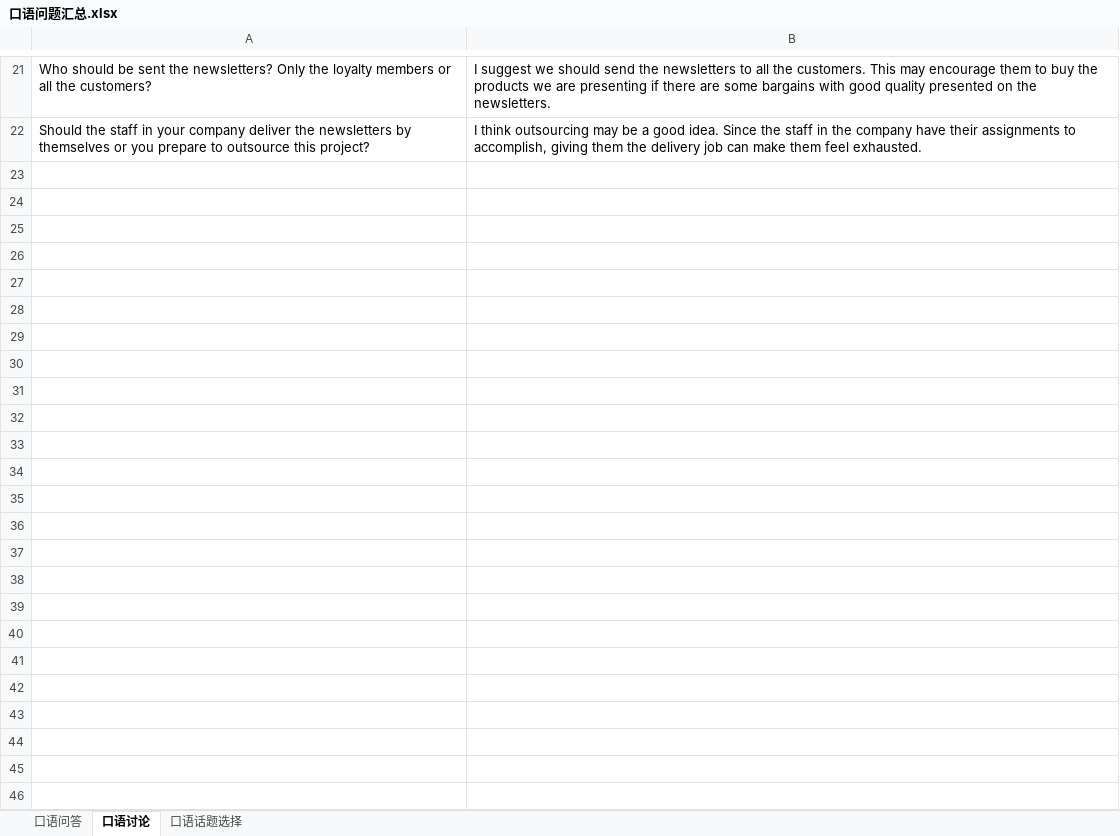
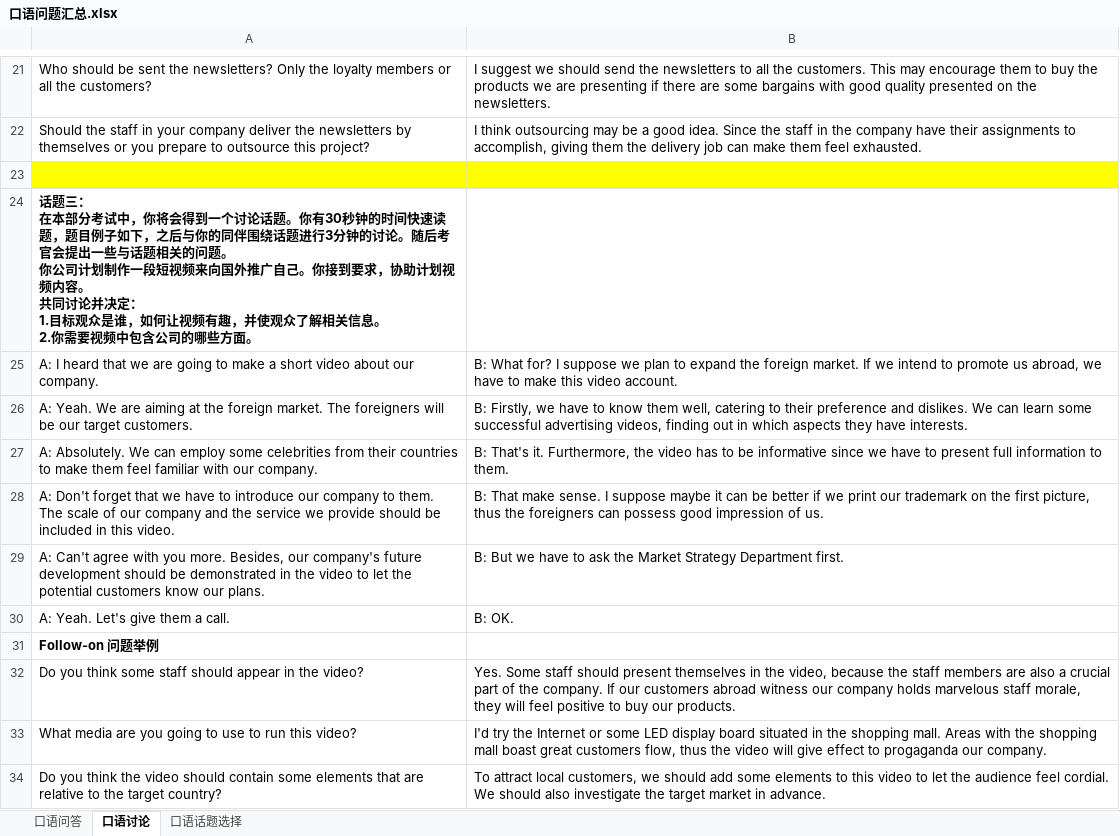
Before and after one commit to FondKevinZhao/BEC, an Excel workbook: BEC/02-口语相关/口语问题汇总.xlsx, sheet 口语讨论, drawn as a sheet; only a part is shown, gaps mark what is left out; values as stored, in another font and other column widths than the file's, no borders; ↵ is a line break in a cell; the diff covers the shown part only; the diff names each change by its address in the sheet, - before the commit and + after, or states it on an @@ line.

Commit message:
spoken words

```diff
--- a/BEC/02-口语相关/口语问题汇总.xlsx (sheet 口语讨论)
+++ b/BEC/02-口语相关/口语问题汇总.xlsx (sheet 口语讨论)
+row 23: (empty)
+row 24: 话题三： ↵ 在本部分考试中，你将会得到一个讨论话题。你有30秒钟的时间快速读题，题目例子如下，之后与你的同伴围绕话题进行3分钟的讨论。随后考官会提出一些与话题相关的问题。 ↵ 你公司计划制作一段短视频来向国外推广自己。你接到要求，协助计划视频内容。 ↵ 共同讨论并决定： ↵ 1.目标观众是谁，如何让视频有趣，并使观众了解相关信息。 ↵ 2.你需要视频中包含公司的哪些方面。
+row 25: A: I heard that we are going to make a short video about our company. | B: What for? I suppose we plan to expand the foreign market. If we intend to promote us abroad, we have to make this video account.
+row 26: A: Yeah. We are aiming at the foreign market. The foreigners will be our target customers. | B: Firstly, we have to know them well, catering to their preference and dislikes. We can learn some successful advertising videos, finding out in which aspects they have interests.
+row 27: A: Absolutely. We can employ some celebrities from their countries to make them feel familiar with our company. | B: That's it. Furthermore, the video has to be informative since we have to present full information to them.
+row 28: A: Don't forget that we have to introduce our company to them. The scale of our company and the service we provide should be included in this video. | B: That make sense. I suppose maybe it can be better if we print our trademark on the first picture, thus the foreigners can possess good impression of us.
+row 29: A: Can't agree with you more. Besides, our company's future development should be demonstrated in the video to let the potential customers know our plans. | B: But we have to ask the Market Strategy Department first.
+row 30: A: Yeah. Let's give them a call. | B: OK.
+row 31: Follow-on 问题举例
+row 32: Do you think some staff should appear in the video? | Yes. Some staff should present themselves in the video, because the staff members are also a crucial part of the company. If our customers abroad witness our company holds marvelous staff morale, they will feel positive to buy our products.
+row 33: What media are you going to use to run this video? | I'd try the Internet or some LED display board situated in the shopping mall. Areas with the shopping mall boast great customers flow, thus the video will give effect to progaganda our company.
+row 34: Do you think the video should contain some elements that are relative to the target country? | To attract local customers, we should add some elements to this video to let the audience feel cordial. We should also investigate the target market in advance.
```
Also changed, not shown: 12 added rows elsewhere in this sheet, sheet 口语问答, sheet 口语话题选择.
